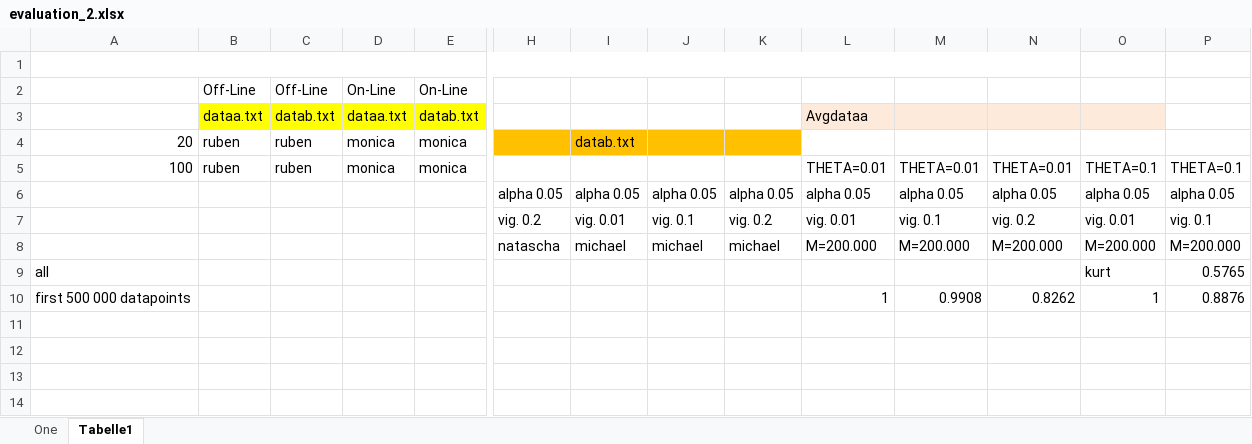
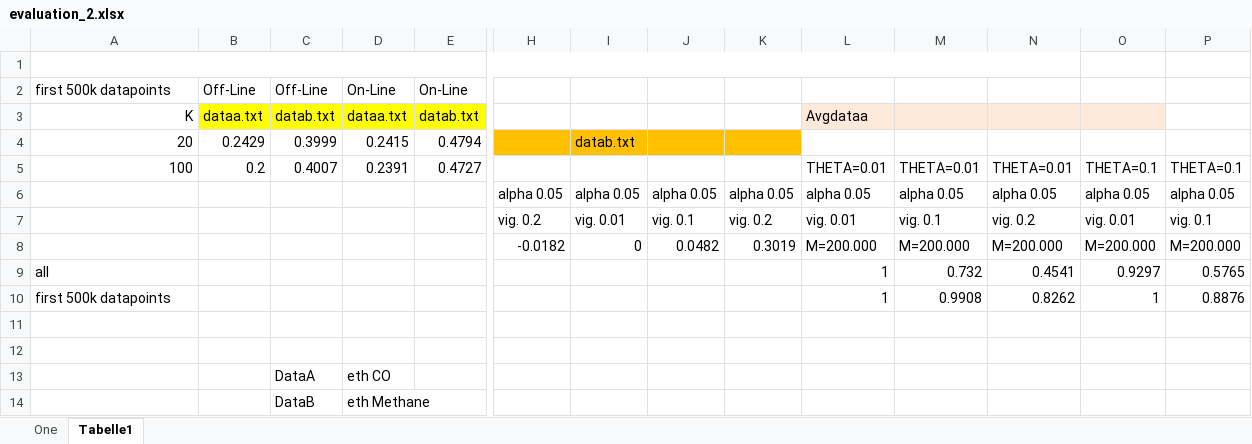
Before and after one commit to kryptonmlt/mastersteamproject, an Excel workbook: documents/evaluation_2.xlsx, sheet Tabelle1, drawn as a sheet; only a part is shown, gaps mark what is left out; values as stored, in another font and other column widths than the file's, no borders; charts and pictures not drawn; addresses are those after the commit; rows hold the shown columns only; the diff names each change by its address in the sheet, - before the commit and + after, or states it on an @@ line.

Commit message:
Graphs with latest results

```diff
--- a/documents/evaluation_2.xlsx (sheet Tabelle1)
+++ b/documents/evaluation_2.xlsx (sheet Tabelle1)
-A2: (empty)
+A2: first 500k datapoints
-A3: (empty)
+A3: K
-B4: ruben
+B4: 0.2429
-C4: ruben
+C4: 0.3999
-D4: monica
+D4: 0.2415
-E4: monica
+E4: 0.4794
-B5: ruben
+B5: 0.2
-C5: ruben
+C5: 0.4007
-D5: monica
+D5: 0.2391
-E5: monica
+E5: 0.4727
-H8: natascha
+H8: -0.0182
-I8: michael
+I8: 0
-J8: michael
+J8: 0.0482
-K8: michael
+K8: 0.3019
-L9: (empty)
+L9: 1
-M9: (empty)
+M9: 0.732
-N9: (empty)
+N9: 0.4541
-O9: kurt
+O9: 0.9297
+row 10: first 500k datapoints |  |  |  |  |  |  |  |  | 1 | 0.9908 | 0.8262 | 1 | 0.8876
-row 11: first 500 000 datapoints |  |  |  |  |  |  |  |  | 1 | 0.9908 | 0.8262 | 1 | 0.8876
+row 11: (empty)
+row 12: (empty)
+row 13:  |  | DataA | eth CO
+row 14:  |  | DataB | eth Methane
```
Also changed, not shown: charts or pictures.
